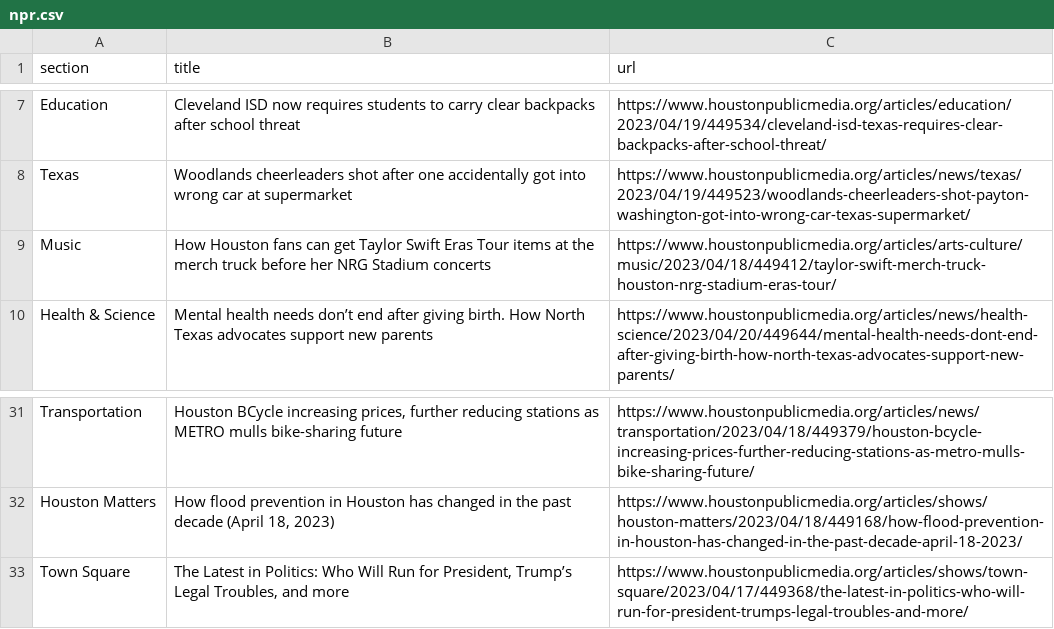
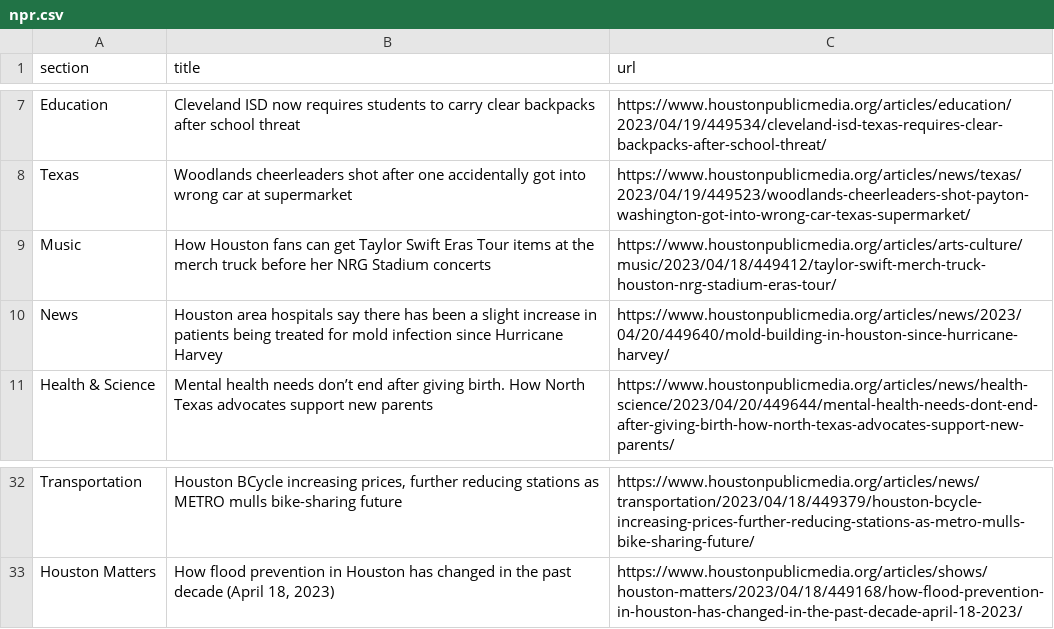
Before and after one commit to js5966/auto_run, a CSV file: npr.csv, drawn as a sheet; only a part is shown, gaps mark what is left out; removed rows and columns are numbered as before the commit, all else as after; the diff names each change by its address in the sheet, - before the commit and + after, or states it on an @@ line.

```diff
--- a/npr.csv
+++ b/npr.csv
+row 10: News | Houston area hospitals say there has been a slight increase in patients being treated for mold infection since Hurricane Harvey | https://www.houstonpublicmedia.org/articles/news/2023/04/20/449640/mold-building-in-houston-since-hurricane-harvey/
-row 33: Town Square | The Latest in Politics: Who Will Run for President, Trump’s Legal Troubles, and more | https://www.houstonpublicmedia.org/articles/shows/town-square/2023/04/17/449368/the-latest-in-politics-who-will-run-for-president-trumps-legal-troubles-and-more/
```
